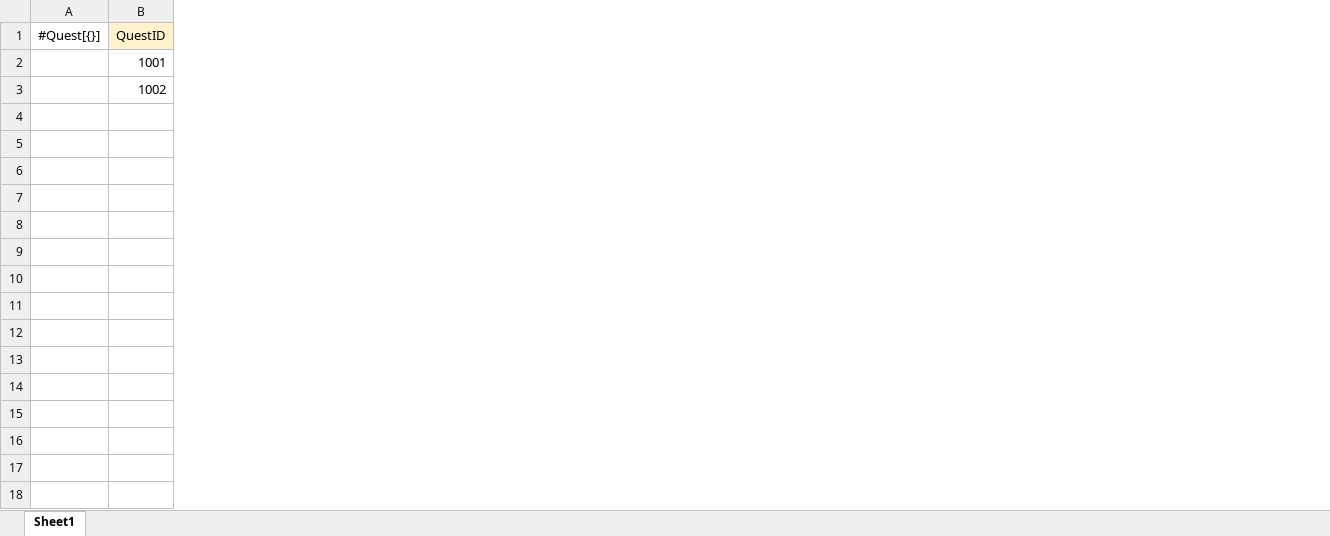
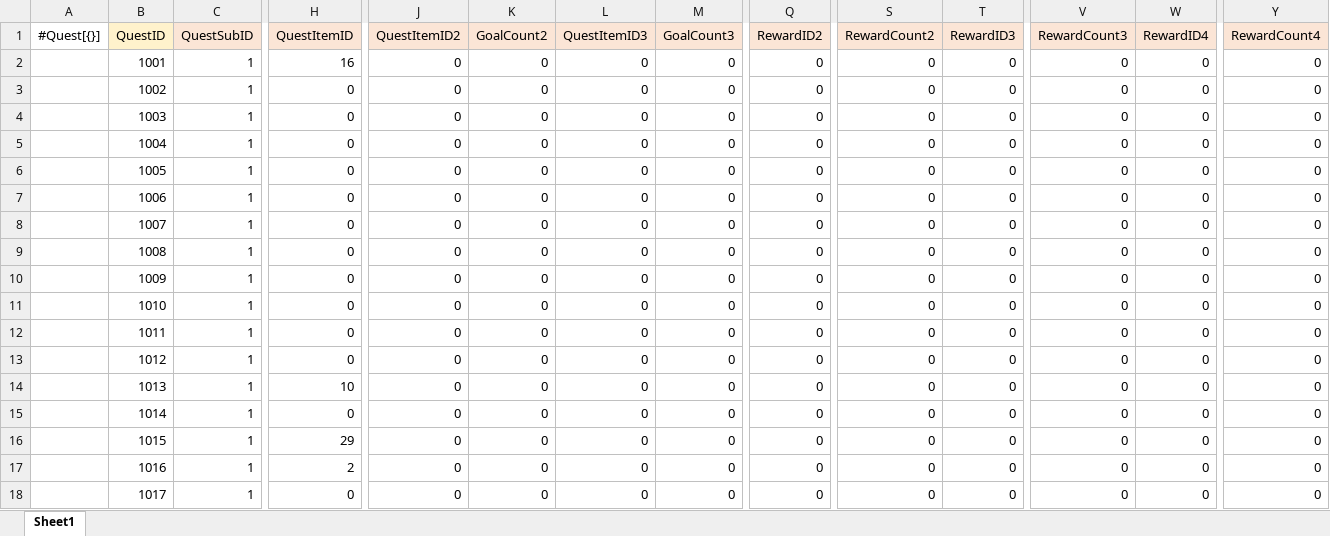
Before and after one commit to gunwonpark/Secret-of-Night, an Excel workbook: excel2json-master/Quest_Data.xlsx, sheet Sheet1, drawn as a sheet; only a part is shown, gaps mark what is left out; values as stored, in another font and other column widths than the file's, no borders; rows hold the shown columns only; the diff covers the shown part only; the diff names each change by its address in the sheet, - before the commit and + after, or states it on an @@ line.

```diff
--- a/excel2json-master/Quest_Data.xlsx (sheet Sheet1)
+++ b/excel2json-master/Quest_Data.xlsx (sheet Sheet1)
+column C (QuestSubID), rows 2-3: 1 | 1
+column H (QuestItemID), rows 2-3: 16 | 0
+column J (QuestItemID2), rows 2-3: 0 | 0
+column K (GoalCount2), rows 2-3: 0 | 0
+column L (QuestItemID3), rows 2-3: 0 | 0
+column M (GoalCount3), rows 2-3: 0 | 0
+column Q (RewardID2), rows 2-3: 0 | 0
+column S (RewardCount2), rows 2-3: 0 | 0
+column T (RewardID3), rows 2-3: 0 | 0
+column V (RewardCount3), rows 2-3: 0 | 0
+column W (RewardID4), rows 2-3: 0 | 0
+column Y (RewardCount4), rows 2-3: 0 | 0
+row 4:  | 1003 | 1 | 0 | 0 | 0 | 0 | 0 | 0 | 0 | 0 | 0 | 0 | 0
+row 5:  | 1004 | 1 | 0 | 0 | 0 | 0 | 0 | 0 | 0 | 0 | 0 | 0 | 0
+row 6:  | 1005 | 1 | 0 | 0 | 0 | 0 | 0 | 0 | 0 | 0 | 0 | 0 | 0
+row 7:  | 1006 | 1 | 0 | 0 | 0 | 0 | 0 | 0 | 0 | 0 | 0 | 0 | 0
+row 8:  | 1007 | 1 | 0 | 0 | 0 | 0 | 0 | 0 | 0 | 0 | 0 | 0 | 0
+row 9:  | 1008 | 1 | 0 | 0 | 0 | 0 | 0 | 0 | 0 | 0 | 0 | 0 | 0
+row 10:  | 1009 | 1 | 0 | 0 | 0 | 0 | 0 | 0 | 0 | 0 | 0 | 0 | 0
+row 11:  | 1010 | 1 | 0 | 0 | 0 | 0 | 0 | 0 | 0 | 0 | 0 | 0 | 0
+row 12:  | 1011 | 1 | 0 | 0 | 0 | 0 | 0 | 0 | 0 | 0 | 0 | 0 | 0
+row 13:  | 1012 | 1 | 0 | 0 | 0 | 0 | 0 | 0 | 0 | 0 | 0 | 0 | 0
+row 14:  | 1013 | 1 | 10 | 0 | 0 | 0 | 0 | 0 | 0 | 0 | 0 | 0 | 0
+row 15:  | 1014 | 1 | 0 | 0 | 0 | 0 | 0 | 0 | 0 | 0 | 0 | 0 | 0
+row 16:  | 1015 | 1 | 29 | 0 | 0 | 0 | 0 | 0 | 0 | 0 | 0 | 0 | 0
+row 17:  | 1016 | 1 | 2 | 0 | 0 | 0 | 0 | 0 | 0 | 0 | 0 | 0 | 0
+row 18:  | 1017 | 1 | 0 | 0 | 0 | 0 | 0 | 0 | 0 | 0 | 0 | 0 | 0
```
Also changed, not shown: 15 added rows, 6 added columns, 1 removed column and 7 edited cells elsewhere in this sheet, 7 other files.
